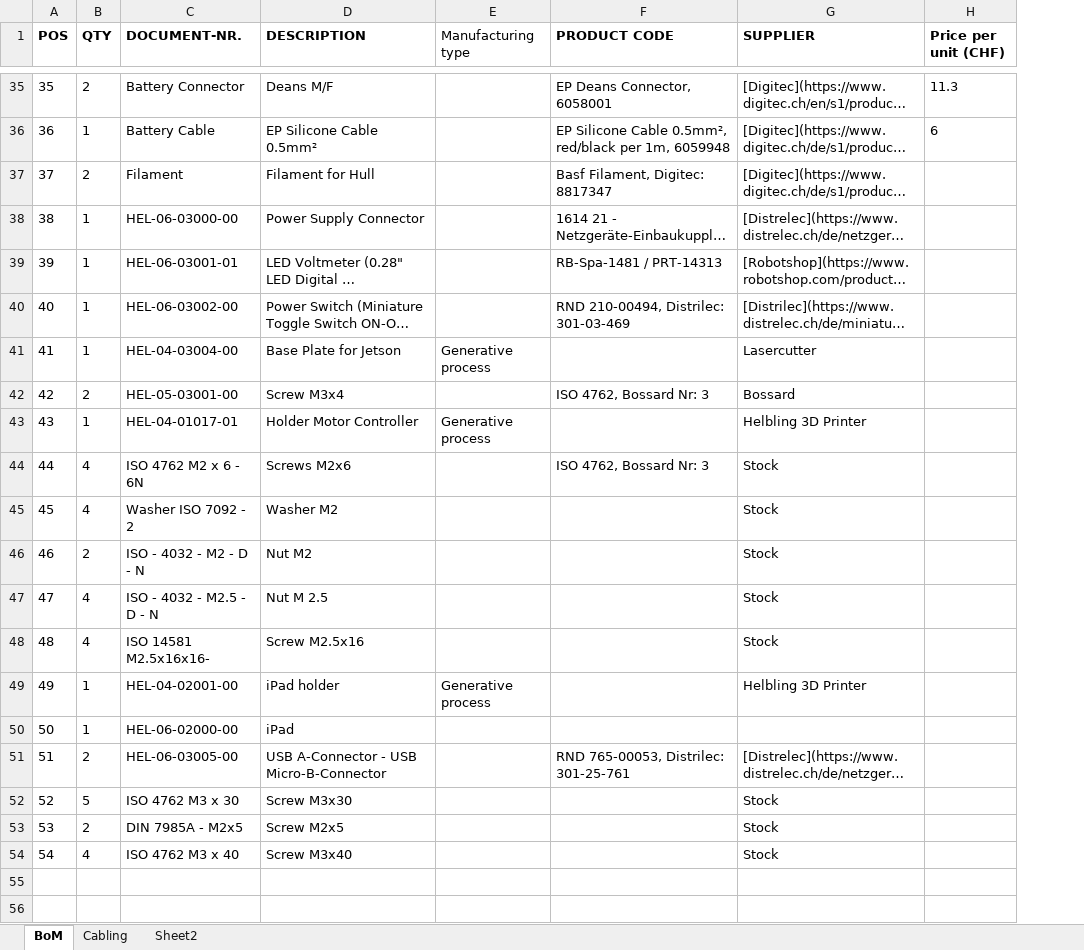
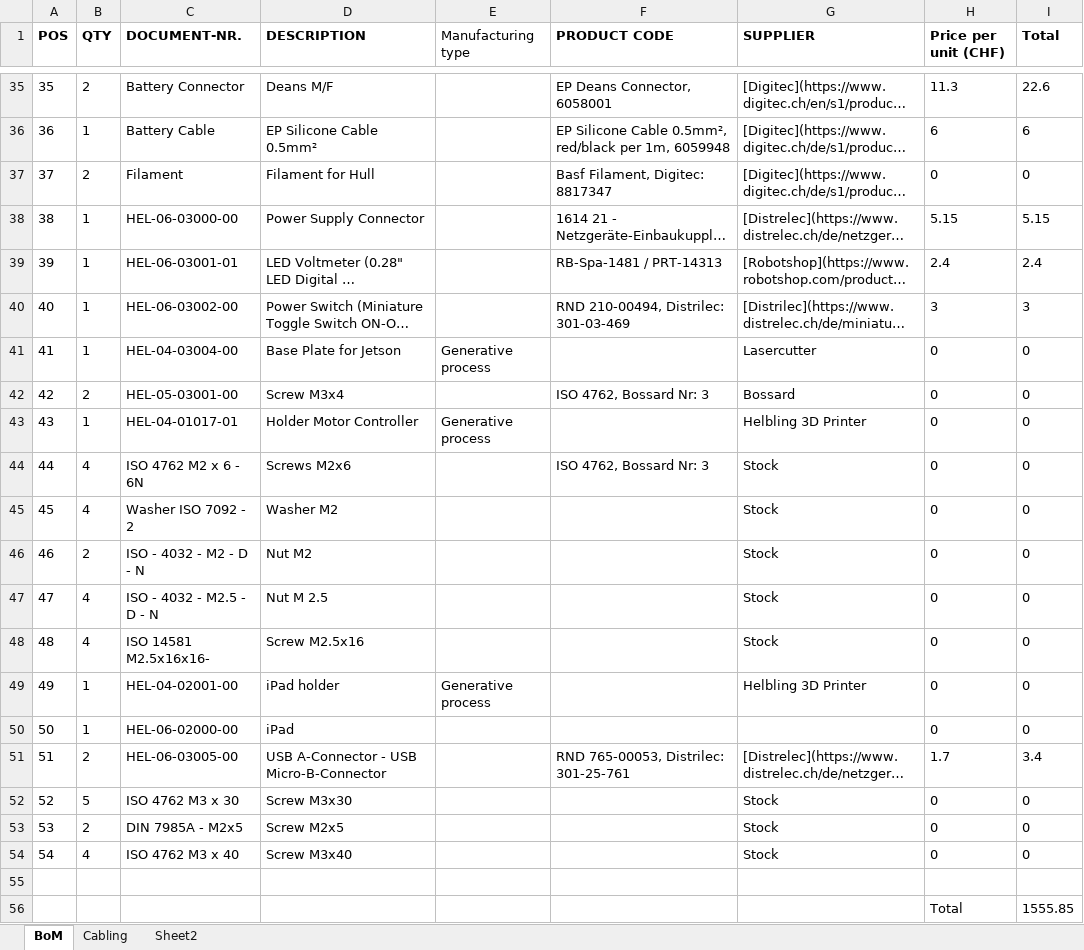
Before and after one commit to Helbling-Technik/HelMoRo, an Excel workbook: docs/hardware/Helmoro_BoM_14-07-2023.xlsx, sheet BoM, drawn as a sheet; only a part is shown, gaps mark what is left out; long unchanged cells end in …; values as stored, in another font and other column widths than the file's, no borders; conditional formats and table styles not drawn; the diff covers the shown part only; the diff names each change by its address in the sheet, - before the commit and + after, or states it on an @@ line.

```diff
--- a/docs/hardware/Helmoro_BoM_14-07-2023.xlsx (sheet BoM)
+++ b/docs/hardware/Helmoro_BoM_14-07-2023.xlsx (sheet BoM)
+column I (Total), rows 35-54: 22.6 | 6 | 0 | 5.15 | 2.4 | 3 | 0 | 0 | 0 | 0 | 0 | 0 | 0 | 0 | 0 | 0 | 3.4 | 0 | 0 | 0
-H37 (Price per unit (CHF)): (empty)
+H37 (Price per unit (CHF)): 0
-H38 (Price per unit (CHF)): (empty)
+H38 (Price per unit (CHF)): 5.15
-H39 (Price per unit (CHF)): (empty)
+H39 (Price per unit (CHF)): 2.4
-H40 (Price per unit (CHF)): (empty)
+H40 (Price per unit (CHF)): 3
-H41:H50 (Price per unit (CHF)): (empty)
+H41:H50 (Price per unit (CHF)): 0
-H51 (Price per unit (CHF)): (empty)
+H51 (Price per unit (CHF)): 1.7
-H52:H54 (Price per unit (CHF)): (empty)
+H52:H54 (Price per unit (CHF)): 0
+row 55: (empty)
+row 56:  |  |  |  |  |  |  | Total | 1555.85
```
Also changed, not shown: 16 edited cells elsewhere in this sheet, docs/hardware/Helmoro_BoM_electronics.xlsx, docs/hardware/Helmoro_BoM_fasteners.xlsx, 5 other files.
